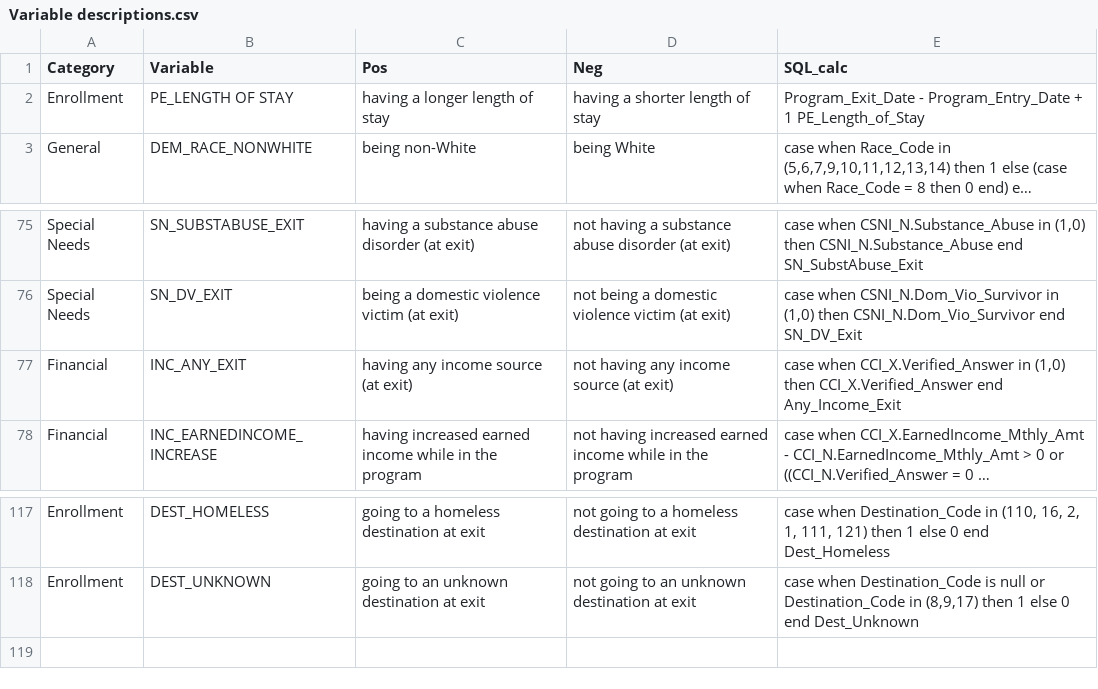
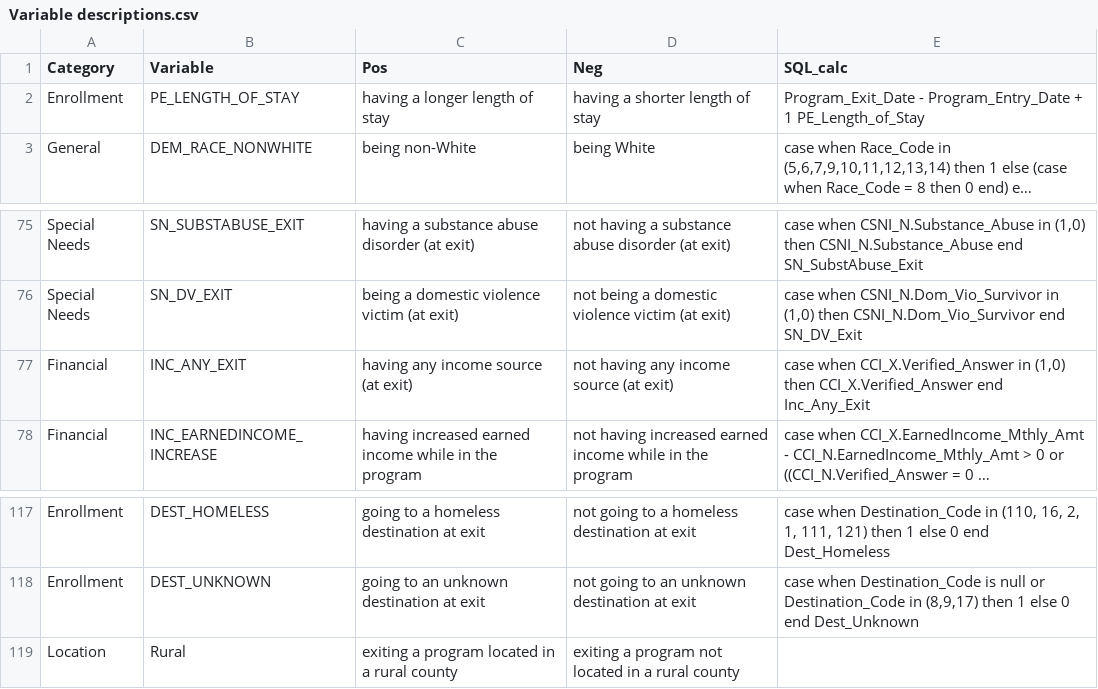
Before and after one commit to hmis-analyst/shiny-apps-oracle, a CSV file: lib/Variable descriptions.csv, drawn as a sheet; only a part is shown, gaps mark what is left out; long unchanged cells end in …; the diff names each change by its address in the sheet, - before the commit and + after, or states it on an @@ line.

```diff
--- a/lib/Variable descriptions.csv
+++ b/lib/Variable descriptions.csv
-B2 (Variable): PE_LENGTH OF STAY
+B2 (Variable): PE_LENGTH_OF_STAY
-E77 (SQL_calc): …CCI_X.Verified_Answer end Any_Income_Exit
+E77 (SQL_calc): …CCI_X.Verified_Answer end Inc_Any_Exit
+row 119: Location | Rural | exiting a program located in a rural county | exiting a program not located in a rural county
```
Also changed, not shown: Outcomes/Destinations/lib/Prog data_ES_SFY2014.csv, 43 other files.
